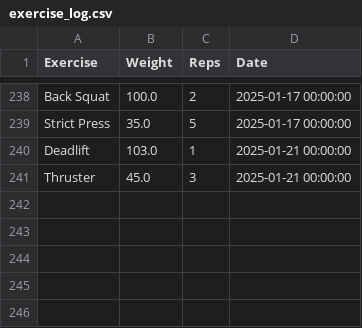
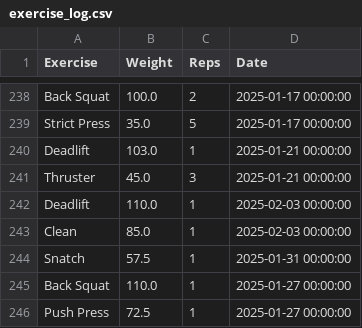
Before and after one commit to hugofitipaldi/PR_tracker, a CSV file: data/exercise_log.csv, drawn as a sheet; only a part is shown, gaps mark what is left out; the diff names each change by its address in the sheet, - before the commit and + after, or states it on an @@ line.

Commit message:
data update Jan 2025

```diff
--- a/data/exercise_log.csv
+++ b/data/exercise_log.csv
+row 242: Deadlift | 110.0 | 1 | 2025-02-03 00:00:00
+row 243: Clean | 85.0 | 1 | 2025-02-03 00:00:00
+row 244: Snatch | 57.5 | 1 | 2025-01-31 00:00:00
+row 245: Back Squat | 110.0 | 1 | 2025-01-27 00:00:00
+row 246: Push Press | 72.5 | 1 | 2025-01-27 00:00:00
```
Also changed, not shown: data/benchmark_wods.csv.
